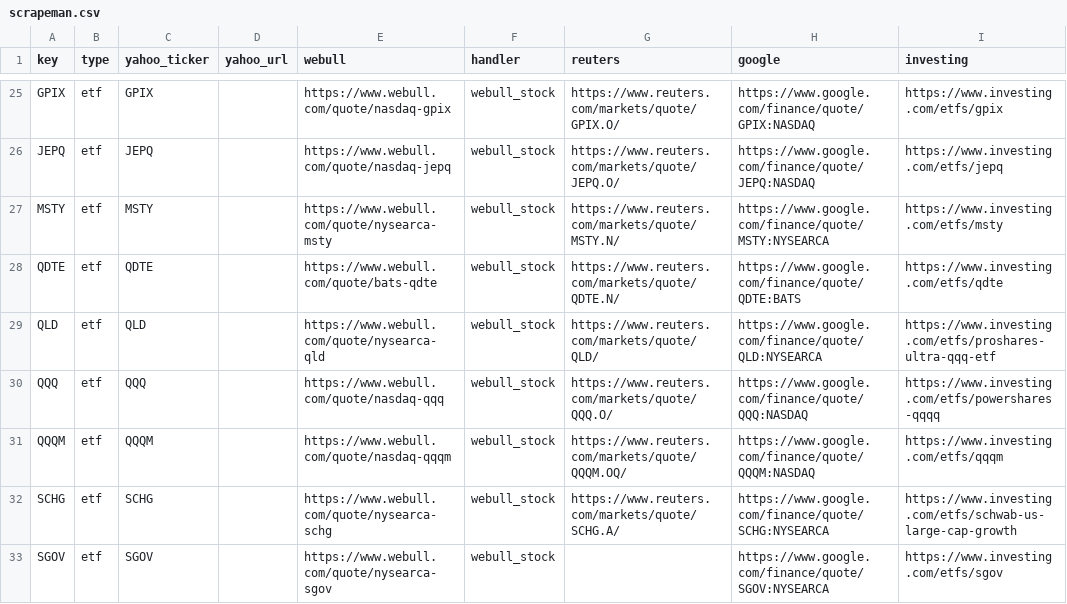
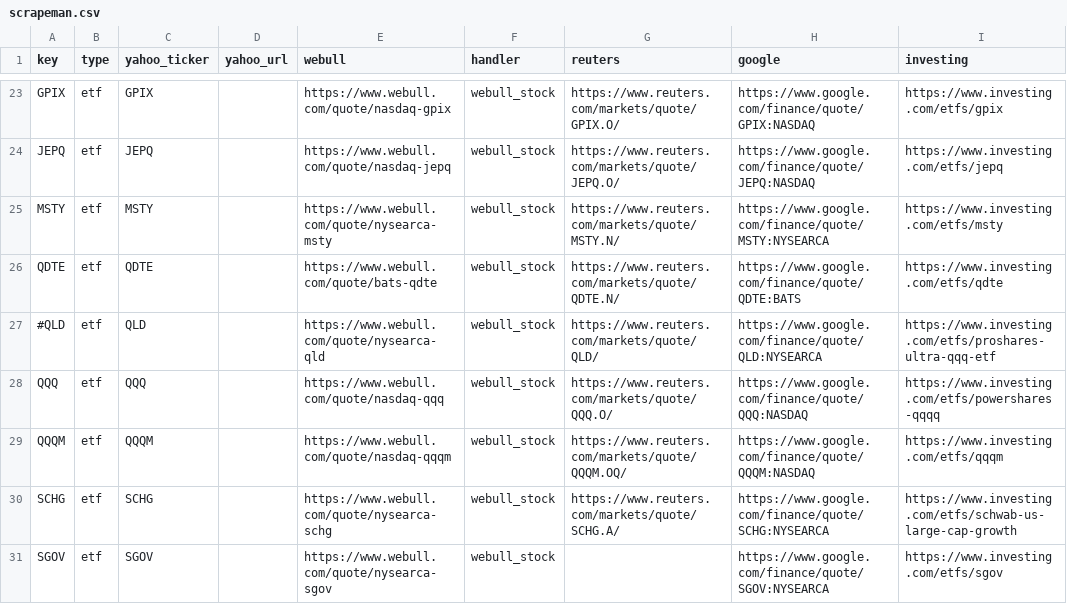
Before and after one commit to mrgeneko/wealth-tracker, a CSV file: scrapeman.csv, drawn as a sheet; only a part is shown, gaps mark what is left out; addresses are those after the commit; the diff covers the shown part only; the diff names each change by its address in the sheet, - before the commit and + after, or states it on an @@ line.

Commit message:
add previous close column to numbers update. updated numbers and csv

```diff
--- a/scrapeman.csv
+++ b/scrapeman.csv
-A27 (key): QLD
+A27 (key): #QLD
```
Also changed, not shown: 2 removed rows and 3 edited cells elsewhere in this file, 3 other files.
